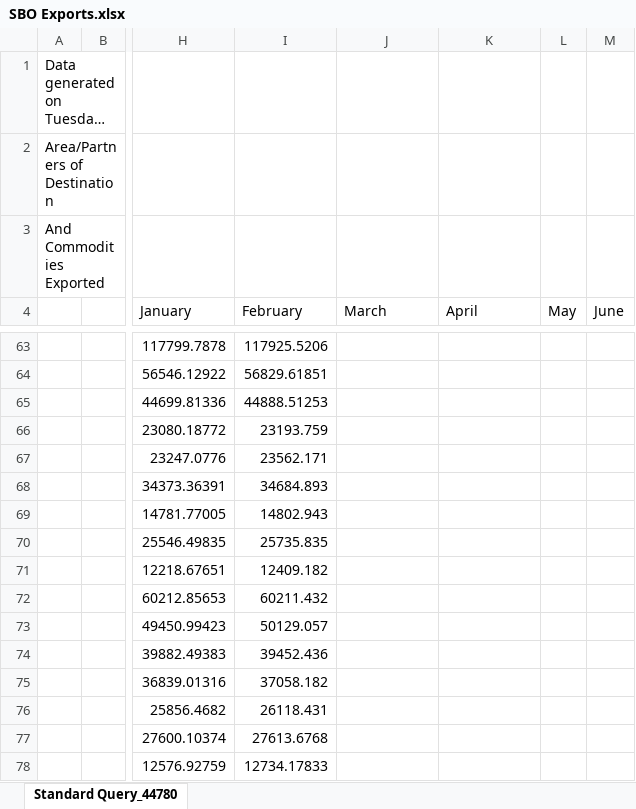
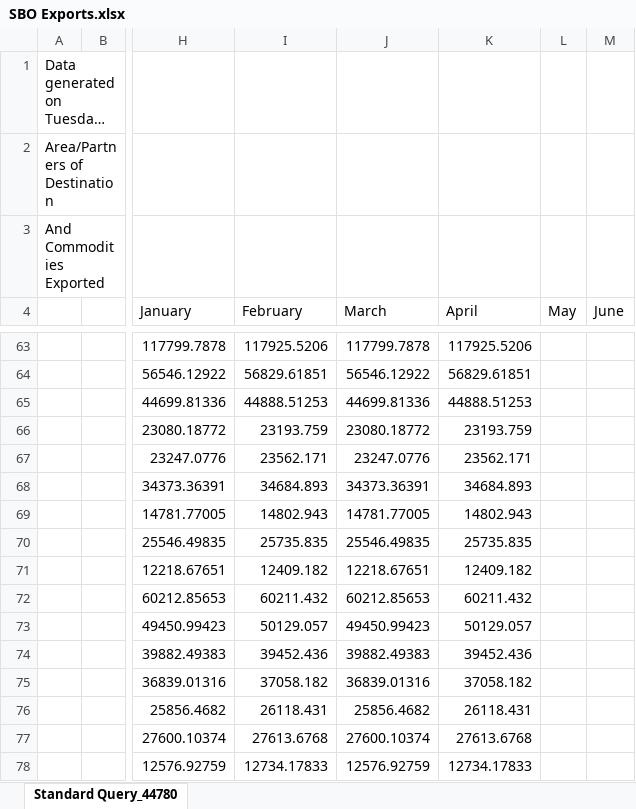
Before and after one commit to torealden/RLC-Agent, an Excel workbook: Models/SBO Exports.xlsx, sheet Standard Query_44780, drawn as a sheet; only a part is shown, gaps mark what is left out; long unchanged cells end in …; values as stored, in another font and other column widths than the file's, no borders; the diff covers the shown part only; the diff names each change by its address in the sheet, - before the commit and + after, or states it on an @@ line.

```diff
--- a/Models/SBO Exports.xlsx (sheet Standard Query_44780)
+++ b/Models/SBO Exports.xlsx (sheet Standard Query_44780)
-J63 (March): (empty)
+J63 (March): 117799.7878
-K63 (April): (empty)
+K63 (April): 117925.5206
-J64 (March): (empty)
+J64 (March): 56546.12922
-K64 (April): (empty)
+K64 (April): 56829.61851
-J65 (March): (empty)
+J65 (March): 44699.81336
-K65 (April): (empty)
+K65 (April): 44888.51253
-J66 (March): (empty)
+J66 (March): 23080.18772
-K66 (April): (empty)
+K66 (April): 23193.759
-J67 (March): (empty)
+J67 (March): 23247.0776
-K67 (April): (empty)
+K67 (April): 23562.171
-J68 (March): (empty)
+J68 (March): 34373.36391
-K68 (April): (empty)
+K68 (April): 34684.893
-J69 (March): (empty)
+J69 (March): 14781.77005
-K69 (April): (empty)
+K69 (April): 14802.943
-J70 (March): (empty)
+J70 (March): 25546.49835
-K70 (April): (empty)
+K70 (April): 25735.835
-J71 (March): (empty)
+J71 (March): 12218.67651
-K71 (April): (empty)
+K71 (April): 12409.182
-J72 (March): (empty)
+J72 (March): 60212.85653
-K72 (April): (empty)
+K72 (April): 60211.432
-J73 (March): (empty)
+J73 (March): 49450.99423
-K73 (April): (empty)
+K73 (April): 50129.057
-J74 (March): (empty)
+J74 (March): 39882.49383
-K74 (April): (empty)
+K74 (April): 39452.436
-J75 (March): (empty)
+J75 (March): 36839.01316
-K75 (April): (empty)
+K75 (April): 37058.182
-J76 (March): (empty)
+J76 (March): 25856.4682
-K76 (April): (empty)
+K76 (April): 26118.431
-J77 (March): (empty)
+J77 (March): 27600.10374
-K77 (April): (empty)
+K77 (April): 27613.6768
-J78 (March): (empty)
+J78 (March): 12576.92759
-K78 (April): (empty)
+K78 (April): 12734.17833
```
Also changed, not shown: 1 added row, 1 removed row and 108 edited cells elsewhere in this sheet.
